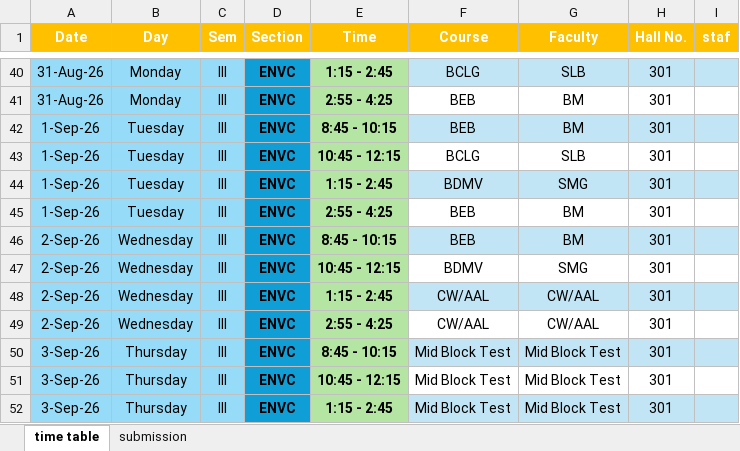
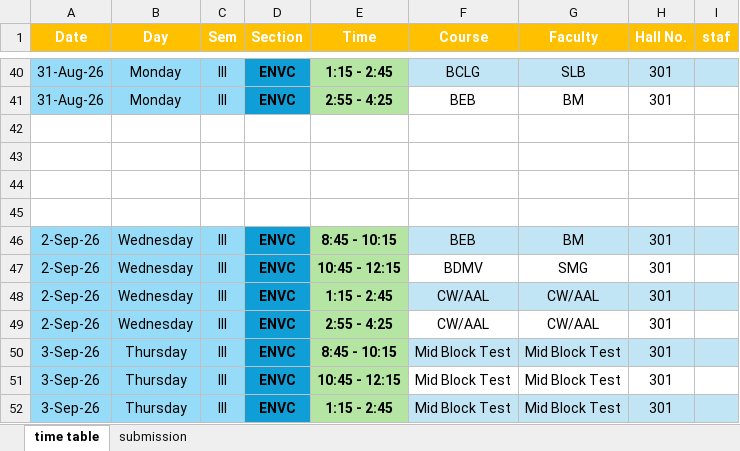
Before and after one commit to ritheashv-creator/time-table, an Excel workbook: class-data.xlsx, sheet time table, drawn as a sheet; only a part is shown, gaps mark what is left out; values as stored, in another font and other column widths than the file's, no borders; the diff names each change by its address in the sheet, - before the commit and + after, or states it on an @@ line.

Commit message:
Update class-data.xlsx

```diff
--- a/class-data.xlsx (sheet time table)
+++ b/class-data.xlsx (sheet time table)
-row 42: 1-Sep-26 | Tuesday | III | ENVC | 8:45 - 10:15 | BEB | BM | 301
+row 42: (empty)
-A42:C45 fill: #96DCF8
+A42:C45 fill: none
-D42:D45 fill: #0F9ED5
+D42:D45 fill: none
-E42:E45 fill: #B4E5A2
+E42:E45 fill: none
-F42:I42 fill: #C1E5F5
+F42:I42 fill: none
-row 43: 1-Sep-26 | Tuesday | III | ENVC | 10:45 - 12:15 | BCLG | SLB | 301
+row 43: (empty)
-row 44: 1-Sep-26 | Tuesday | III | ENVC | 1:15 - 2:45 | BDMV | SMG | 301
+row 44: (empty)
-F44:I44 fill: #C1E5F5
+F44:I44 fill: none
-row 45: 1-Sep-26 | Tuesday | III | ENVC | 2:55 - 4:25 | BEB | BM | 301
+row 45: (empty)
```
